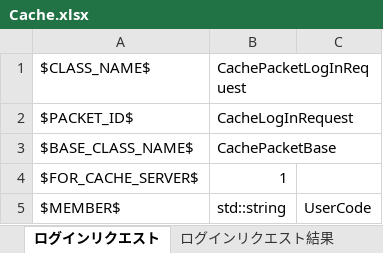
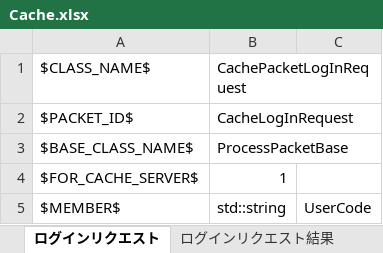
Before and after one commit to YanaPIIDXer/AnpanMMO, an Excel workbook: Packet/PacketData/Cache.xlsx, sheet ログインリクエスト, drawn as a sheet; values as stored, in another font and other column widths than the file's, no borders; the diff names each change by its address in the sheet, - before the commit and + after, or states it on an @@ line.

```diff
--- a/Packet/PacketData/Cache.xlsx (sheet ログインリクエスト)
+++ b/Packet/PacketData/Cache.xlsx (sheet ログインリクエスト)
-B3: CachePacketBase
+B3: ProcessPacketBase
```
Also changed, not shown: sheet キャラクタ情報リクエスト, sheet ログインリクエスト結果, sheet キャラクタ保存リクエスト, sheet キャラクタ情報レスポンス, 16 other files.
